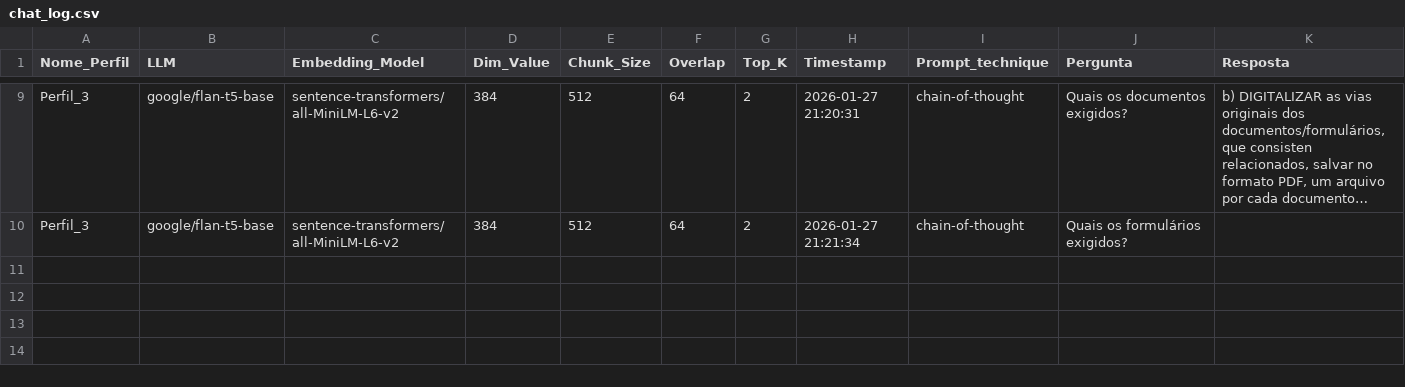
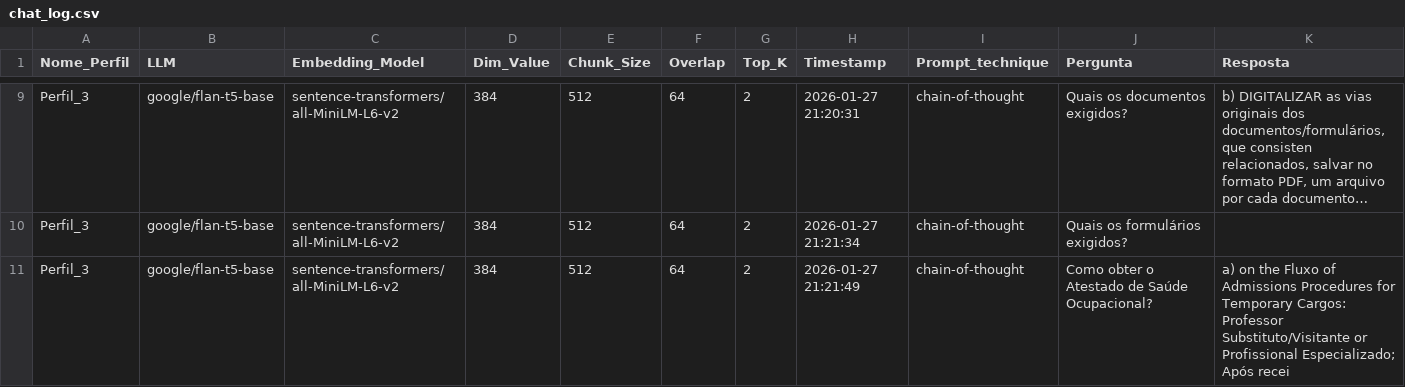
Before and after one commit to jonatas-ti-sistema/tcc_nlp, a CSV file: chat_log.csv, drawn as a sheet; only a part is shown, gaps mark what is left out; long unchanged cells end in …; rows hold the shown columns only; the diff names each change by its address in the sheet, - before the commit and + after, or states it on an @@ line.

Commit message:
Log update: 2026-01-27 21:21:49

```diff
--- a/chat_log.csv
+++ b/chat_log.csv
+row 11: Perfil_3 | google/flan-t5-base | sentence-transformers/all-MiniLM-L6-v2 | 384 | 512 | 64 | 2 | 2026-01-27 21:21:49 | chain-of-thought | Como obter o Atestado de Saúde Ocupacional? | a) on the Fluxo of Admissions Procedures for Temporary Cargos: Professor Substituto/Visitante or Profissional Especializado; Após recei
```
